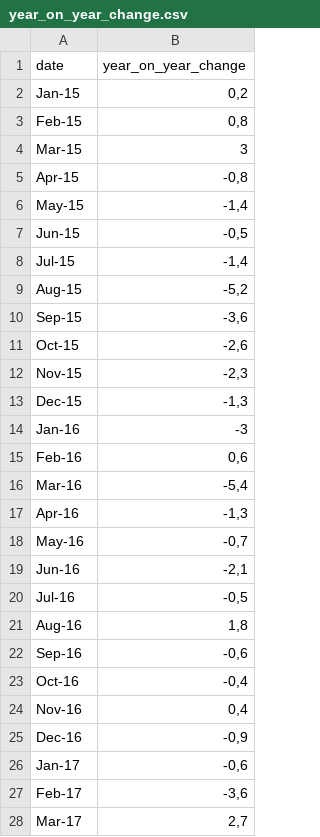
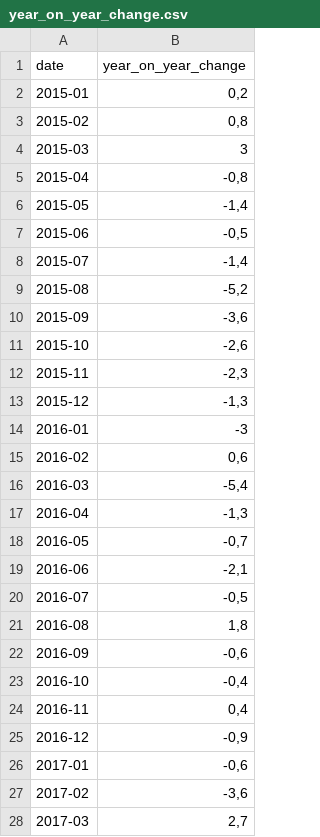
Before and after one commit to Kaekaefx/Group5_Gather_Predict, a CSV file: database_tables_csv/year_on_year_change.csv, drawn as a sheet; only a part is shown; the diff covers the shown part only.

Commit message:
Format the date (yyyy-mm)

```diff
--- a/database_tables_csv/year_on_year_change.csv
+++ b/database_tables_csv/year_on_year_change.csv
@@ -1,28 +1,28 @@
 date;year_on_year_change
-Jan-15;0,2
-Feb-15;0,8
-Mar-15;3
-Apr-15;-0,8
-May-15;-1,4
-Jun-15;-0,5
-Jul-15;-1,4
-Aug-15;-5,2
-Sep-15;-3,6
-Oct-15;-2,6
-Nov-15;-2,3
-Dec-15;-1,3
-Jan-16;-3
-Feb-16;0,6
-Mar-16;-5,4
-Apr-16;-1,3
-May-16;-0,7
-Jun-16;-2,1
-Jul-16;-0,5
-Aug-16;1,8
-Sep-16;-0,6
-Oct-16;-0,4
-Nov-16;0,4
-Dec-16;-0,9
-Jan-17;-0,6
-Feb-17;-3,6
-Mar-17;2,7
+2015-01;0,2
+2015-02;0,8
+2015-03;3
+2015-04;-0,8
+2015-05;-1,4
+2015-06;-0,5
+2015-07;-1,4
+2015-08;-5,2
+2015-09;-3,6
+2015-10;-2,6
+2015-11;-2,3
+2015-12;-1,3
+2016-01;-3
+2016-02;0,6
+2016-03;-5,4
+2016-04;-1,3
+2016-05;-0,7
+2016-06;-2,1
+2016-07;-0,5
+2016-08;1,8
+2016-09;-0,6
+2016-10;-0,4
+2016-11;0,4
+2016-12;-0,9
+2017-01;-0,6
+2017-02;-3,6
+2017-03;2,7
```
Also changed, not shown: 27 edited cells elsewhere in this file.
